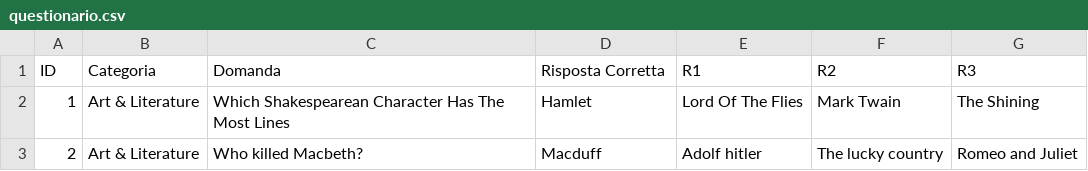
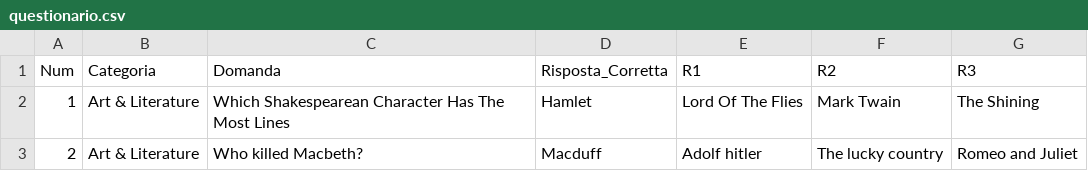
Before and after one commit to GiovanniFausto/Progetto_APL, a CSV file: Scala/src/main/scala/questionario.csv, drawn as a sheet; only a part is shown.

```diff
--- a/Scala/src/main/scala/questionario.csv
+++ b/Scala/src/main/scala/questionario.csv
@@ -1,2 +1,2 @@
-ID;Categoria;Domanda;Risposta Corretta;R1;R2;R3
+Num;Categoria;Domanda;Risposta_Corretta;R1;R2;R3
 1;Art & Literature;Which Shakespearean Character Has The Most Lines;Hamlet;Lord Of The Flies;Mark Twain;The Shining
```
Also changed, not shown: 2 other files.
